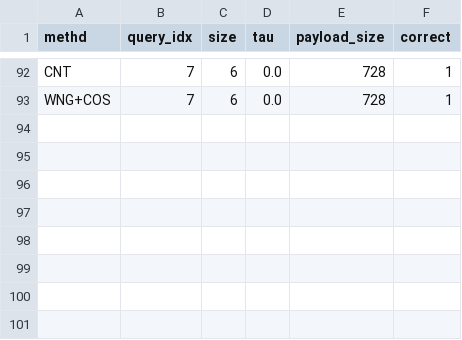
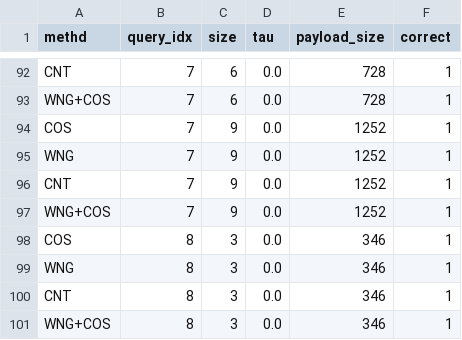
Before and after one commit to arthurtofani/icmc2021-fingerprinting-evaluation, a CSV file: exp/ytc/results_comparison_0.0.csv, drawn as a sheet; only a part is shown, gaps mark what is left out; the diff names each change by its address in the sheet, - before the commit and + after, or states it on an @@ line.

Commit message:
merge

```diff
--- a/exp/ytc/results_comparison_0.0.csv
+++ b/exp/ytc/results_comparison_0.0.csv
+row 94: COS | 7 | 9 | 0.0 | 1252 | 1
+row 95: WNG | 7 | 9 | 0.0 | 1252 | 1
+row 96: CNT | 7 | 9 | 0.0 | 1252 | 1
+row 97: WNG+COS | 7 | 9 | 0.0 | 1252 | 1
+row 98: COS | 8 | 3 | 0.0 | 346 | 1
+row 99: WNG | 8 | 3 | 0.0 | 346 | 1
+row 100: CNT | 8 | 3 | 0.0 | 346 | 1
+row 101: WNG+COS | 8 | 3 | 0.0 | 346 | 1
```
